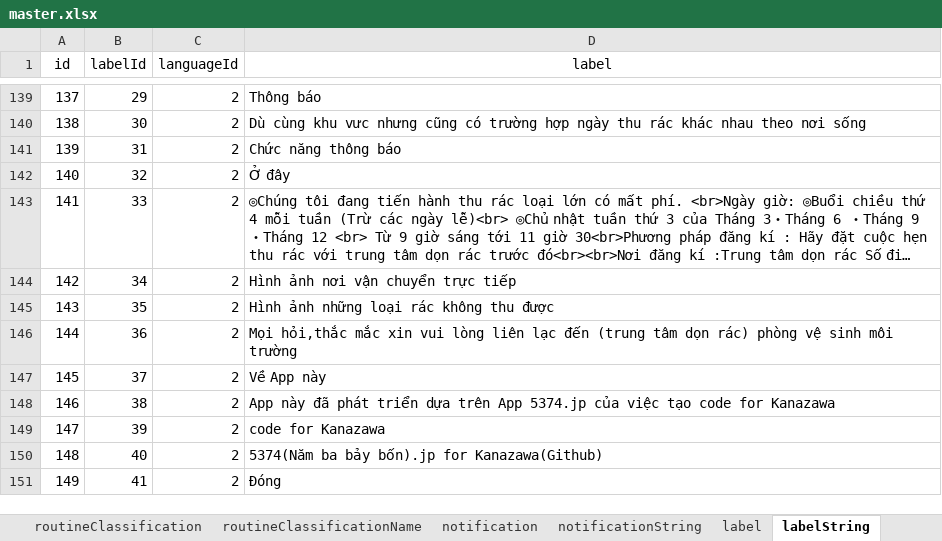
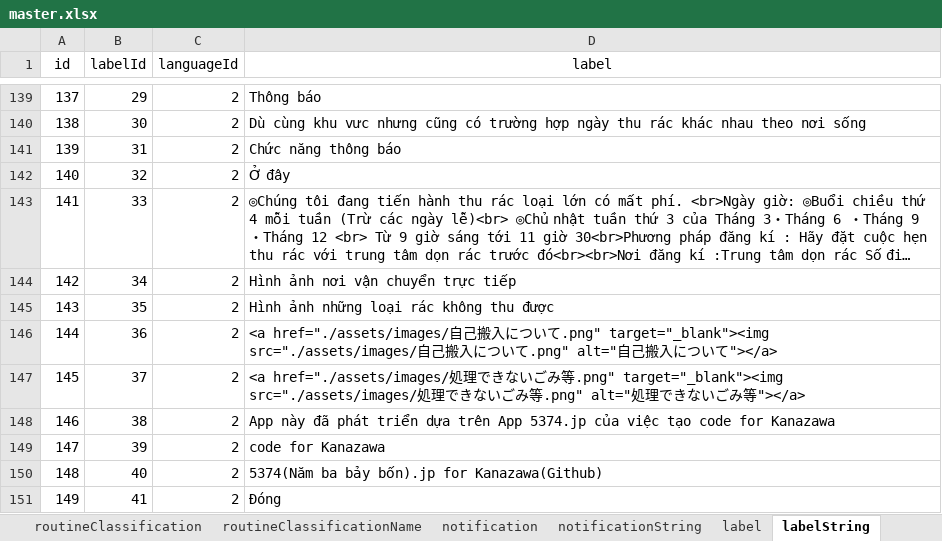
Before and after one commit to sakaiminatocity/test, an Excel workbook: assets/dataTrans/master.xlsx, sheet labelString, drawn as a sheet; only a part is shown, gaps mark what is left out; long unchanged cells end in …; values as stored, in another font and other column widths than the file's, no borders; charts and pictures not drawn; the diff names each change by its address in the sheet, - before the commit and + after, or states it on an @@ line.

Commit message:
Update. Fixed a bug in the Vietnamese label.

```diff
--- a/assets/dataTrans/master.xlsx (sheet labelString)
+++ b/assets/dataTrans/master.xlsx (sheet labelString)
-D146 (label): Mọi hỏi,thắc mắc xin vui lòng liên lạc đến (trung tâm dọn rác) phòng vệ sinh môi trường
+D146 (label): <a href="./assets/images/自己搬入について.png" target="_blank"><img src="./assets/images/自己搬入について.png" alt="自己搬入について"></a>
-D147 (label): Về App này
+D147 (label): <a href="./assets/images/処理できないごみ等.png" target="_blank"><img src="./assets/images/処理できないごみ等.png" alt="処理できないごみ等"></a>
```
Also changed, not shown: 1 other file.
